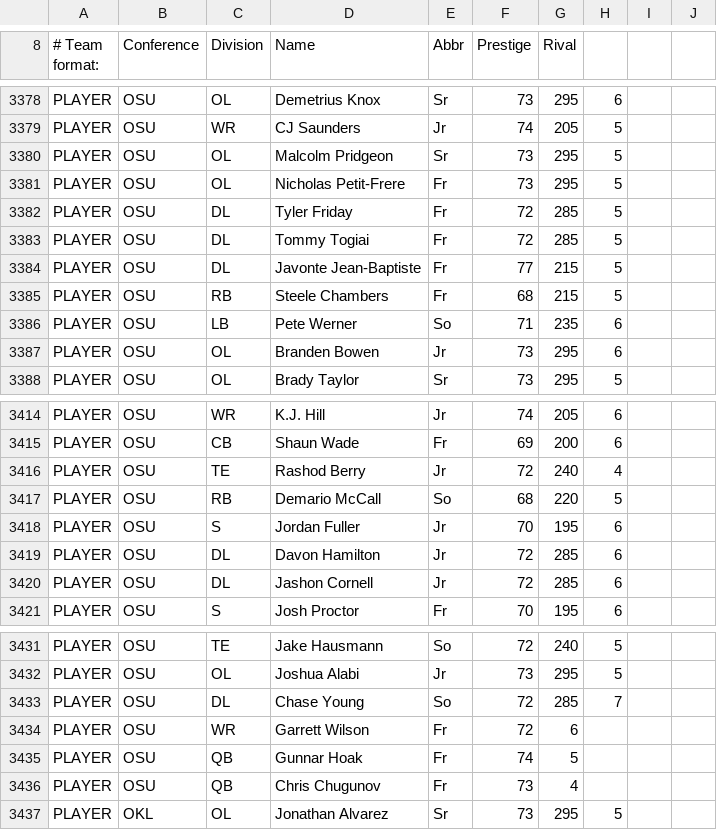
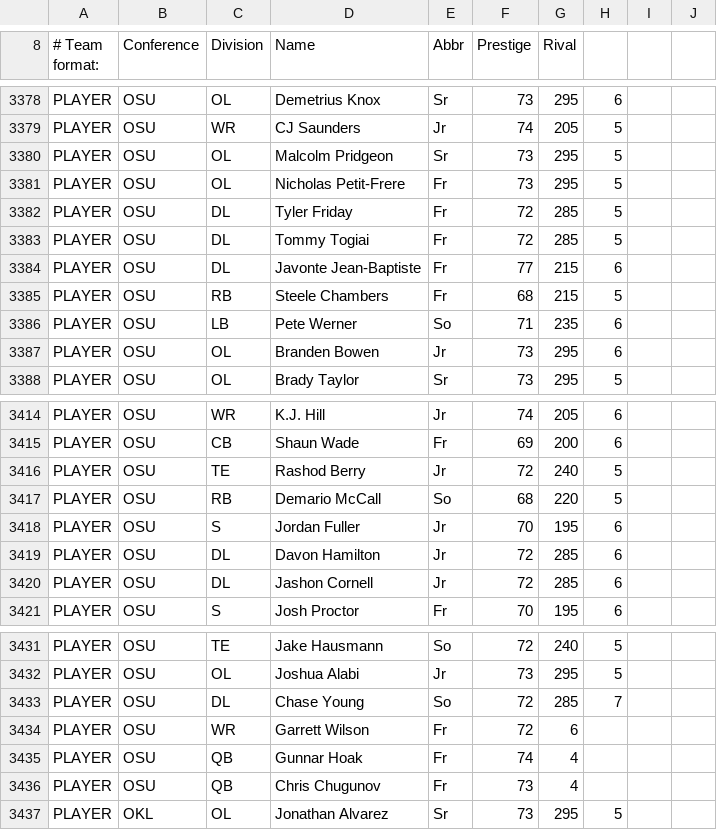
Before and after one commit to cworrix/cworx, a CSV file: FC2.csv, drawn as a sheet; only a part is shown, gaps mark what is left out.

Commit message:
Update FC2.csv

```diff
--- a/FC2.csv
+++ b/FC2.csv
@@ -3383,3 +3383,3 @@ PLAYER,OSU,DL,Tyler Friday,Fr,72,285,5,,,
 PLAYER,OSU,DL,Tommy Togiai,Fr,72,285,5,,,
-PLAYER,OSU,DL,Javonte Jean-Baptiste,Fr,77,215,5,,,
+PLAYER,OSU,DL,Javonte Jean-Baptiste,Fr,77,215,6,,,
 PLAYER,OSU,RB,Steele Chambers,Fr,68,215,5,,,
@@ -3415,3 +3415,3 @@ PLAYER,OSU,WR,K.J. Hill,Jr,74,205,6,,,
 PLAYER,OSU,CB,Shaun Wade,Fr,69,200,6,,,
-PLAYER,OSU,TE,Rashod Berry,Jr,72,240,4,,,
+PLAYER,OSU,TE,Rashod Berry,Jr,72,240,5,,,
 PLAYER,OSU,RB,Demario McCall,So,68,220,5,,,
@@ -3434,3 +3434,3 @@ PLAYER,OSU,DL,Chase Young,So,72,285,7,,,
 PLAYER,OSU,WR,Garrett Wilson,Fr,72,6,,,
-PLAYER,OSU,QB,Gunnar Hoak,Fr,74,5,,,
+PLAYER,OSU,QB,Gunnar Hoak,Fr,74,4,,,
 PLAYER,OSU,QB,Chris Chugunov,Fr,73,4,,,
```
